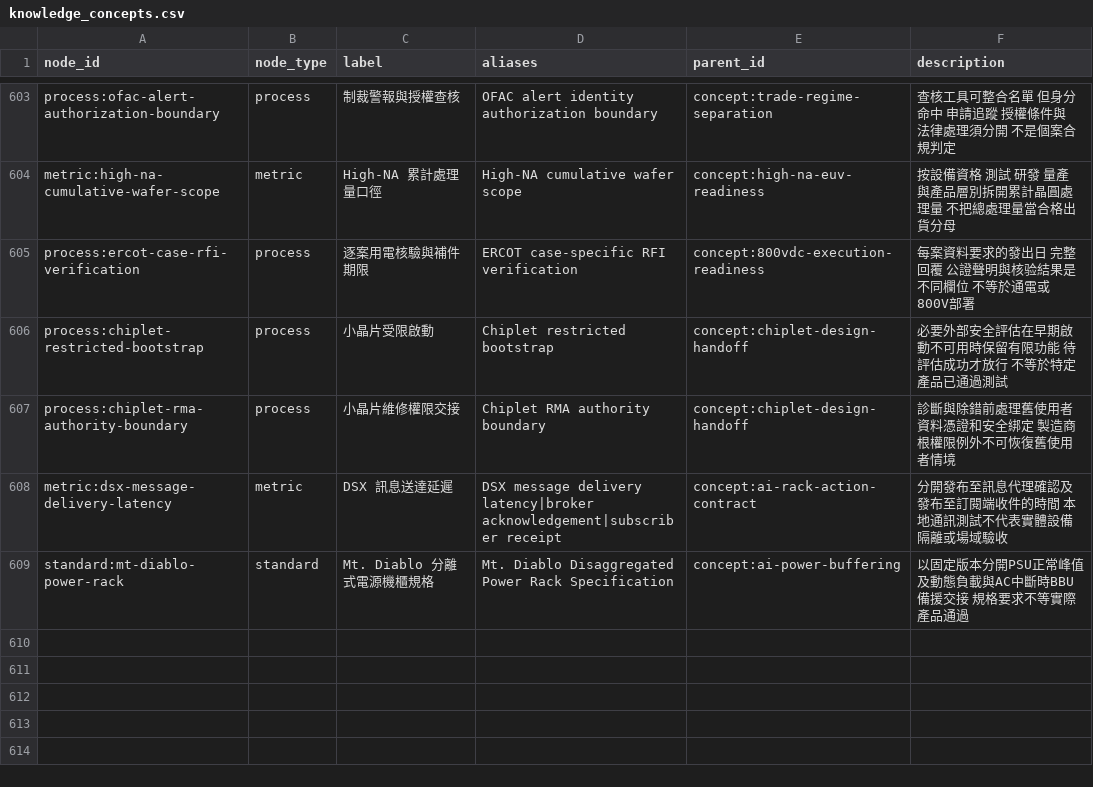
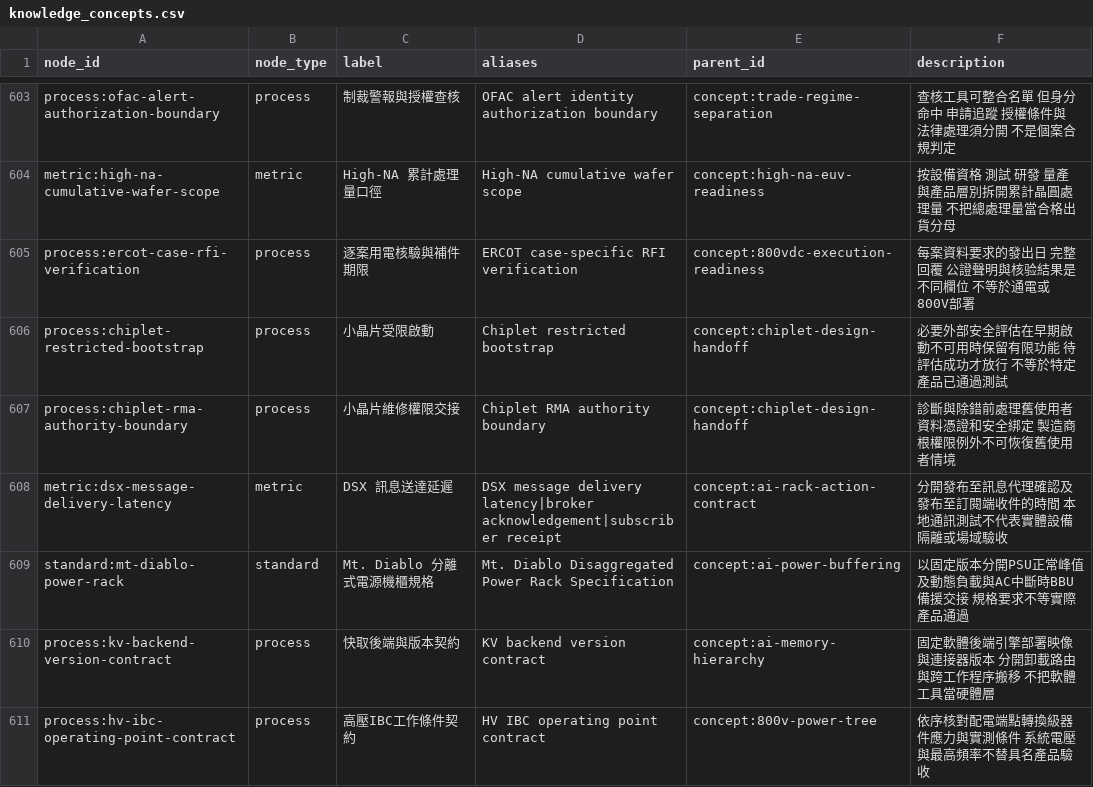
Before and after one commit to DennisLiuCk/strong-weak-scanner, a CSV file: config/knowledge_concepts.csv, drawn as a sheet; only a part is shown, gaps mark what is left out.

```diff
--- a/config/knowledge_concepts.csv
+++ b/config/knowledge_concepts.csv
@@ -609 +609,3 @@ metric:dsx-message-delivery-latency,metric,DSX 訊息送達延遲,DSX message de
 standard:mt-diablo-power-rack,standard,Mt. Diablo 分離式電源機櫃規格,Mt. Diablo Disaggregated Power Rack Specification,concept:ai-power-buffering,以固定版本分開PSU正常峰值及動態負載與AC中斷時BBU備援交接 規格要求不等實際產品通過
+process:kv-backend-version-contract,process,快取後端與版本契約,KV backend version contract,concept:ai-memory-hierarchy,固定軟體後端引擎部署映像與連接器版本 分開卸載路由與跨工作程序搬移 不把軟體工具當硬體層
+process:hv-ibc-operating-point-contract,process,高壓IBC工作條件契約,HV IBC operating point contract,concept:800v-power-tree,依序核對配電端點轉換級器件應力與實測條件 系統電壓與最高頻率不替具名產品驗收
```
Also changed, not shown: notes/research_topics/scan_log.csv, 14 other files.
